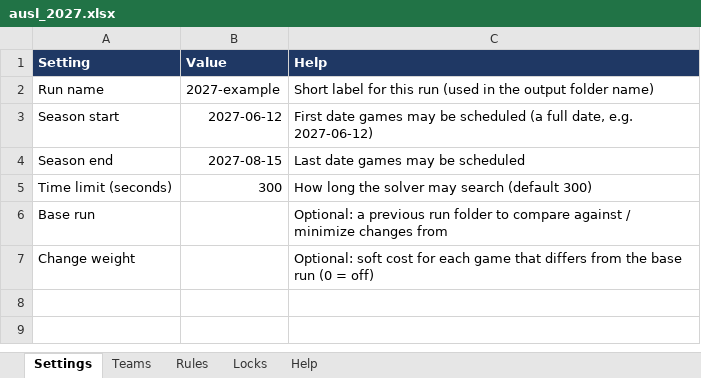
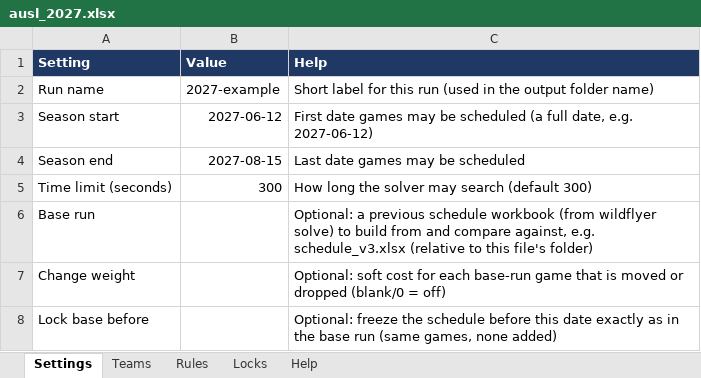
Before and after one commit to csiebert8/wildflyer, an Excel workbook: examples/ausl_2027.xlsx, sheet Settings, drawn as a sheet; values as stored, in another font and other column widths than the file's, no borders; the diff names each change by its address in the sheet, - before the commit and + after, or states it on an @@ line.

```diff
--- a/examples/ausl_2027.xlsx (sheet Settings)
+++ b/examples/ausl_2027.xlsx (sheet Settings)
-C6 (Help): …a previous run folder to compare against / minimize changes from
+C6 (Help): …a previous schedule workbook (from wildflyer solve) to build from and compare against, e.g. schedule_v3.xlsx (relative to this file's folder)
-C7 (Help): …for each game that differs from the base run (0 = off)
+C7 (Help): …for each base-run game that is moved or dropped (blank/0 = off)
+row 8: Lock base before |  | Optional: freeze the schedule before this date exactly as in the base run (same games, none added)
```
Also changed, not shown: sheet Help, 13 other files.
